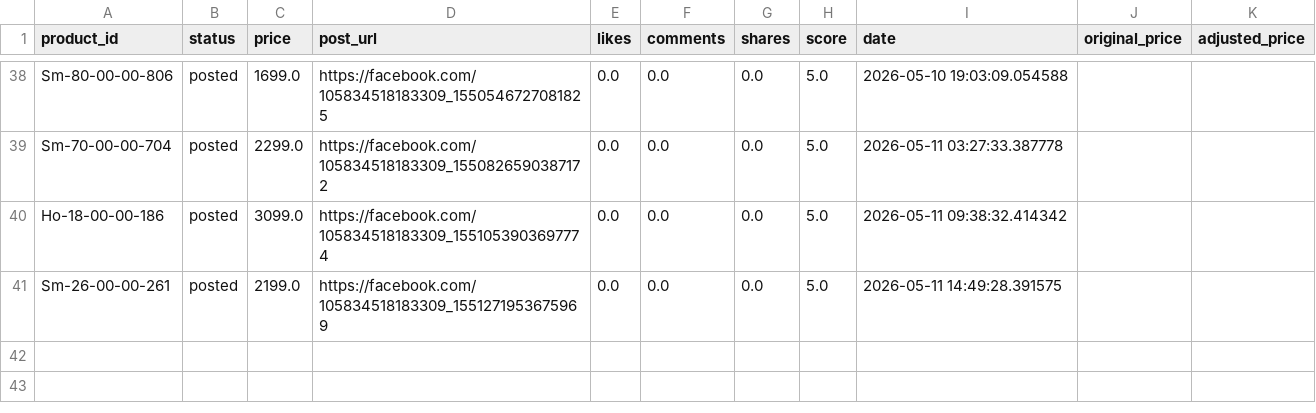
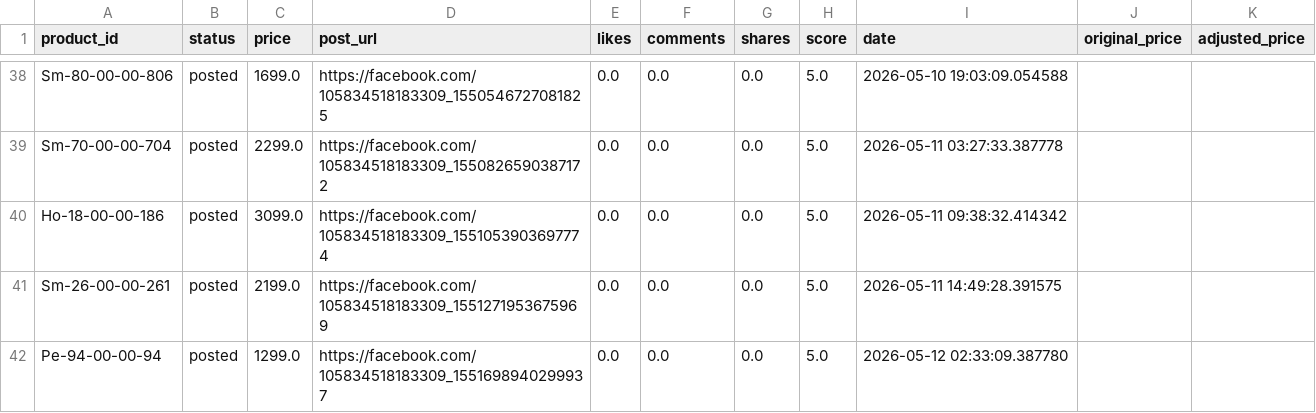
Before and after one commit to ishyishy87/AutoPostNooraxo, a CSV file: memory.csv, drawn as a sheet; only a part is shown, gaps mark what is left out; the diff names each change by its address in the sheet, - before the commit and + after, or states it on an @@ line.

```diff
--- a/memory.csv
+++ b/memory.csv
+row 42: Pe-94-00-00-94 | posted | 1299.0 | https://facebook.com/105834518183309_1551698940299937 | 0.0 | 0.0 | 0.0 | 5.0 | 2026-05-12 02:33:09.387780
```
Also changed, not shown: 2 other files.
